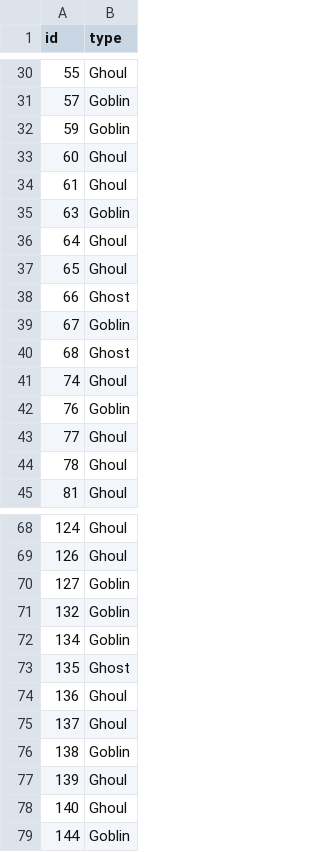
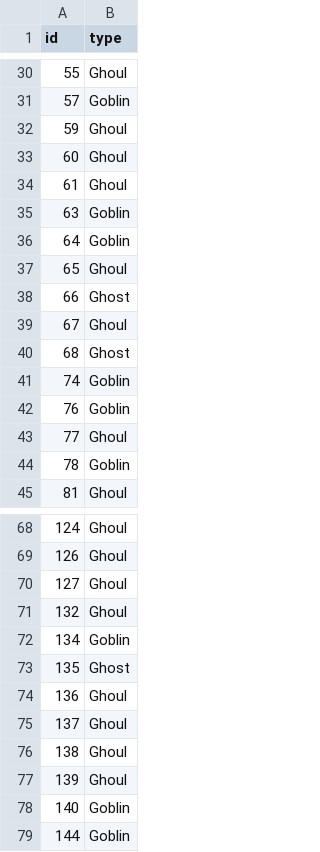
Before and after one commit to spatric5/Monster_Hunter, a CSV file: DecisionTree_Submissions/DT_PCA_gini.csv, drawn as a sheet; only a part is shown, gaps mark what is left out; the diff covers the shown part only.

```diff
--- a/DecisionTree_Submissions/DT_PCA_gini.csv
+++ b/DecisionTree_Submissions/DT_PCA_gini.csv
@@ -31,3 +31,3 @@ id,type
 57,Goblin
-59,Goblin
+59,Ghoul
 60,Ghoul
@@ -35,11 +35,11 @@ id,type
 63,Goblin
-64,Ghoul
+64,Goblin
 65,Ghoul
 66,Ghost
-67,Goblin
+67,Ghoul
 68,Ghost
-74,Ghoul
+74,Goblin
 76,Goblin
 77,Ghoul
-78,Ghoul
+78,Goblin
 81,Ghoul
@@ -69,4 +69,4 @@ id,type
 126,Ghoul
-127,Goblin
-132,Goblin
+127,Ghoul
+132,Ghoul
 134,Goblin
@@ -75,5 +75,5 @@ id,type
 137,Ghoul
-138,Goblin
+138,Ghoul
 139,Ghoul
-140,Ghoul
+140,Goblin
 144,Goblin
```
Also changed, not shown: 50 edited cells elsewhere in this file, DecisionTree_Submissions/DT_PCA_entropy.csv, DecisionTree_Submissions/DT_RawData_entropy.csv, 12 other files.
